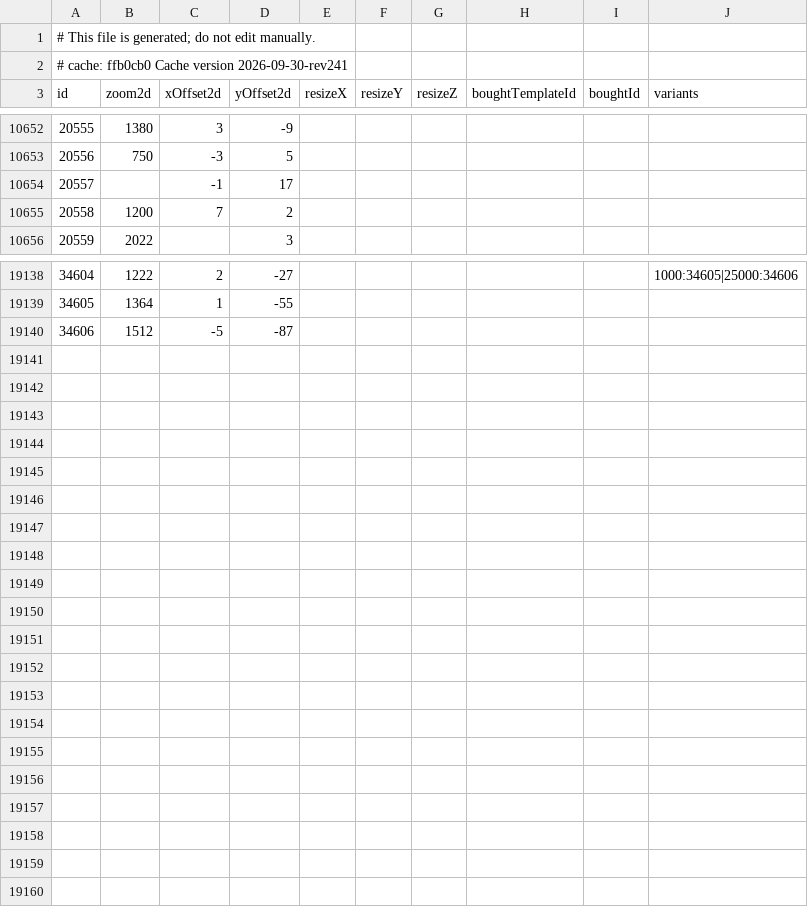
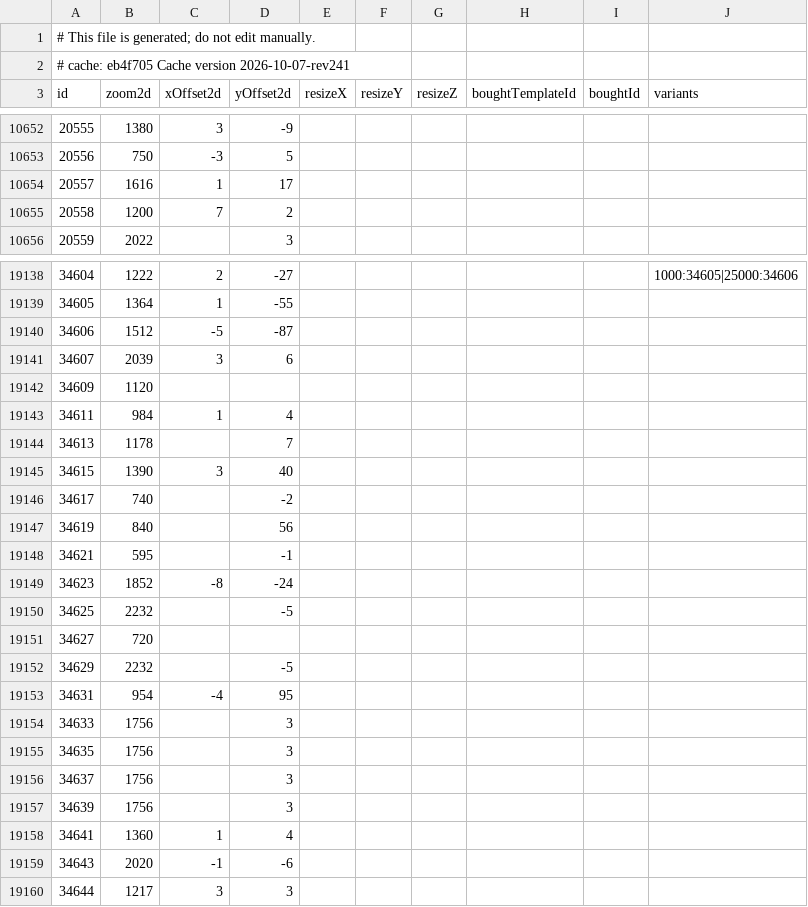
Before and after one commit to jhughes/glamourer_data, a CSV file: v1/item_render_sheet.csv, drawn as a sheet; only a part is shown, gaps mark what is left out.

```diff
--- a/v1/item_render_sheet.csv
+++ b/v1/item_render_sheet.csv
@@ -1,3 +1,3 @@
 # This file is generated; do not edit manually.
-# cache: ffb0cb0 Cache version 2026-09-30-rev241
+# cache: eb4f705 Cache version 2026-10-07-rev241
 id,zoom2d,xOffset2d,yOffset2d,resizeX,resizeY,resizeZ,boughtTemplateId,boughtId,variants
@@ -10653,3 +10653,3 @@ id,zoom2d,xOffset2d,yOffset2d,resizeX,resizeY,resizeZ,boughtTemplateId,boughtId,
 20556,750,-3,5,,,,,,
-20557,,-1,17,,,,,,
+20557,1616,1,17,,,,,,
 20558,1200,7,2,,,,,,
@@ -19140 +19140,21 @@ id,zoom2d,xOffset2d,yOffset2d,resizeX,resizeY,resizeZ,boughtTemplateId,boughtId,
 34606,1512,-5,-87,,,,,,
+34607,2039,3,6,,,,,,
+34609,1120,,,,,,,,
+34611,984,1,4,,,,,,
+34613,1178,,7,,,,,,
+34615,1390,3,40,,,,,,
+34617,740,,-2,,,,,,
+34619,840,,56,,,,,,
+34621,595,,-1,,,,,,
+34623,1852,-8,-24,,,,,,
+34625,2232,,-5,,,,,,
+34627,720,,,,,,,,
+34629,2232,,-5,,,,,,
+34631,954,-4,95,,,,,,
+34633,1756,,3,,,,,,
+34635,1756,,3,,,,,,
+34637,1756,,3,,,,,,
+34639,1756,,3,,,,,,
+34641,1360,1,4,,,,,,
+34643,2020,-1,-6,,,,,,
+34644,1217,3,3,,,,,,
```
Also changed, not shown: v1/item_dedupe_sheet.csv, v1/item_equip_sheet.csv, 4 other files.
